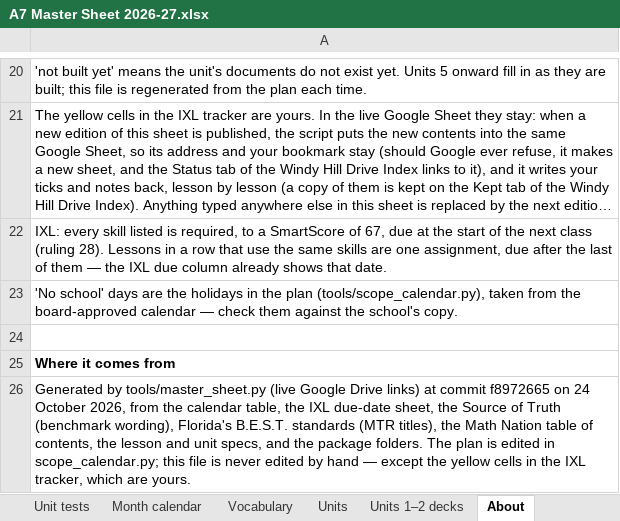
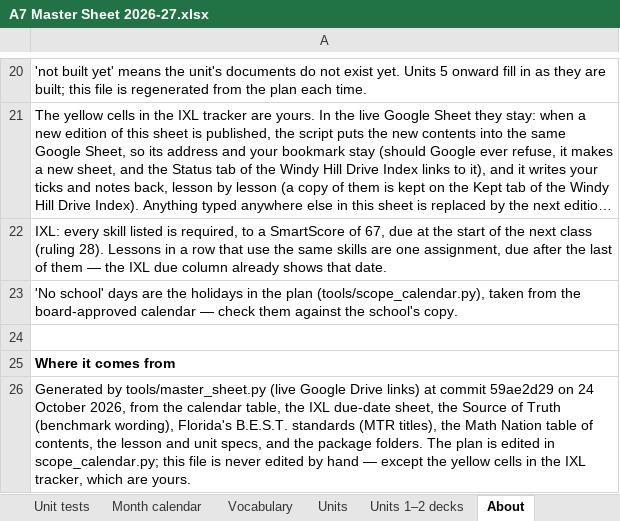
Before and after one commit to croix18/croix18-windy-hill-a7, an Excel workbook: a7/reference/A7 Master Sheet 2026-27.xlsx, sheet About, drawn as a sheet; only a part is shown, gaps mark what is left out; long unchanged cells end in …; values as stored, in another font and other column widths than the file's, no borders; the diff names each change by its address in the sheet, - before the commit and + after, or states it on an @@ line.

```diff
--- a/a7/reference/A7 Master Sheet 2026-27.xlsx (sheet About)
+++ b/a7/reference/A7 Master Sheet 2026-27.xlsx (sheet About)
-A26: …at commit f8972665 on 24…
+A26: …at commit 59ae2d29 on 24…
```
Also changed, not shown: 13 other files.
